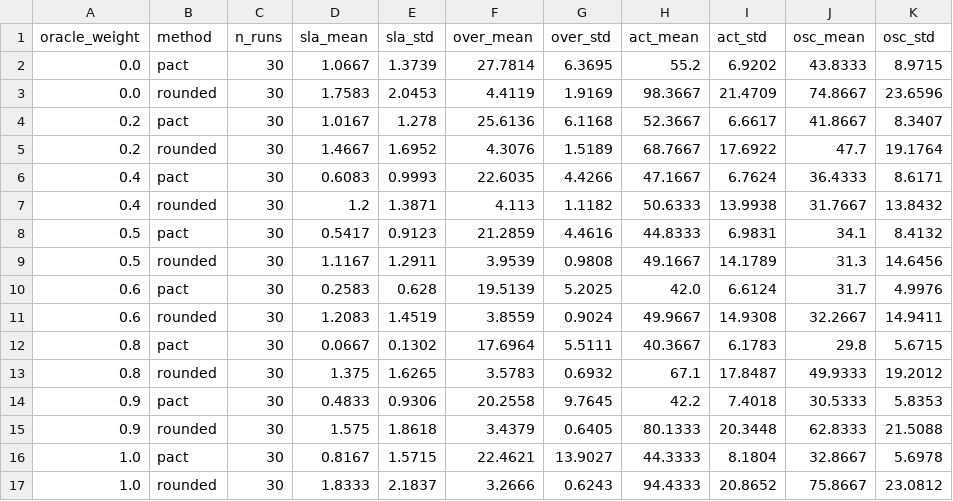
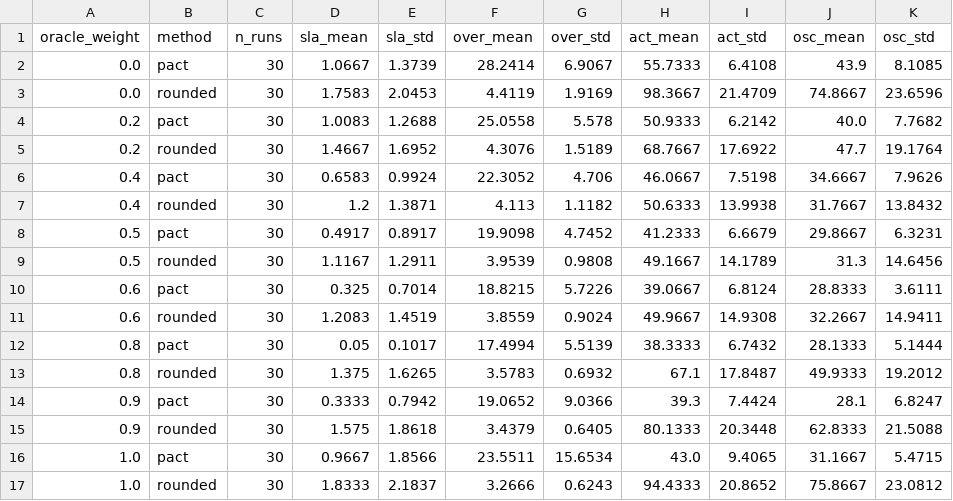
Before and after one commit to WannaLearnCodingForFun/pact-predictive-autoscaling, a CSV file: results/e13_predictor_quality.csv, drawn as a sheet.

```diff
--- a/results/e13_predictor_quality.csv
+++ b/results/e13_predictor_quality.csv
@@ -1,17 +1,17 @@
 oracle_weight,method,n_runs,sla_mean,sla_std,over_mean,over_std,act_mean,act_std,osc_mean,osc_std
-0.0,pact,30,1.0667,1.3739,27.7814,6.3695,55.2,6.9202,43.8333,8.9715
+0.0,pact,30,1.0667,1.3739,28.2414,6.9067,55.7333,6.4108,43.9,8.1085
 0.0,rounded,30,1.7583,2.0453,4.4119,1.9169,98.3667,21.4709,74.8667,23.6596
-0.2,pact,30,1.0167,1.278,25.6136,6.1168,52.3667,6.6617,41.8667,8.3407
+0.2,pact,30,1.0083,1.2688,25.0558,5.578,50.9333,6.2142,40.0,7.7682
 0.2,rounded,30,1.4667,1.6952,4.3076,1.5189,68.7667,17.6922,47.7,19.1764
-0.4,pact,30,0.6083,0.9993,22.6035,4.4266,47.1667,6.7624,36.4333,8.6171
+0.4,pact,30,0.6583,0.9924,22.3052,4.706,46.0667,7.5198,34.6667,7.9626
 0.4,rounded,30,1.2,1.3871,4.113,1.1182,50.6333,13.9938,31.7667,13.8432
-0.5,pact,30,0.5417,0.9123,21.2859,4.4616,44.8333,6.9831,34.1,8.4132
+0.5,pact,30,0.4917,0.8917,19.9098,4.7452,41.2333,6.6679,29.8667,6.3231
 0.5,rounded,30,1.1167,1.2911,3.9539,0.9808,49.1667,14.1789,31.3,14.6456
-0.6,pact,30,0.2583,0.628,19.5139,5.2025,42.0,6.6124,31.7,4.9976
+0.6,pact,30,0.325,0.7014,18.8215,5.7226,39.0667,6.8124,28.8333,3.6111
 0.6,rounded,30,1.2083,1.4519,3.8559,0.9024,49.9667,14.9308,32.2667,14.9411
-0.8,pact,30,0.0667,0.1302,17.6964,5.5111,40.3667,6.1783,29.8,5.6715
+0.8,pact,30,0.05,0.1017,17.4994,5.5139,38.3333,6.7432,28.1333,5.1444
 0.8,rounded,30,1.375,1.6265,3.5783,0.6932,67.1,17.8487,49.9333,19.2012
-0.9,pact,30,0.4833,0.9306,20.2558,9.7645,42.2,7.4018,30.5333,5.8353
+0.9,pact,30,0.3333,0.7942,19.0652,9.0366,39.3,7.4424,28.1,6.8247
 0.9,rounded,30,1.575,1.8618,3.4379,0.6405,80.1333,20.3448,62.8333,21.5088
-1.0,pact,30,0.8167,1.5715,22.4621,13.9027,44.3333,8.1804,32.8667,5.6978
+1.0,pact,30,0.9667,1.8566,23.5511,15.6534,43.0,9.4065,31.1667,5.4715
 1.0,rounded,30,1.8333,2.1837,3.2666,0.6243,94.4333,20.8652,75.8667,23.0812
```
Also changed, not shown: results/e10_per_workload.csv, results/e11_decisions.csv, 17 other files.
